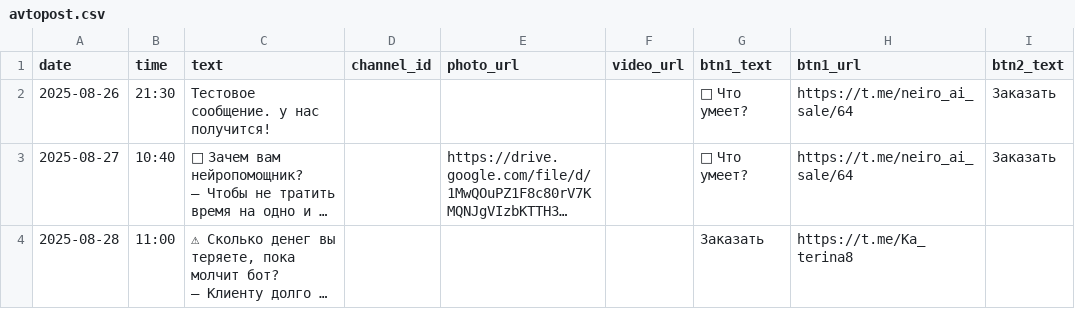
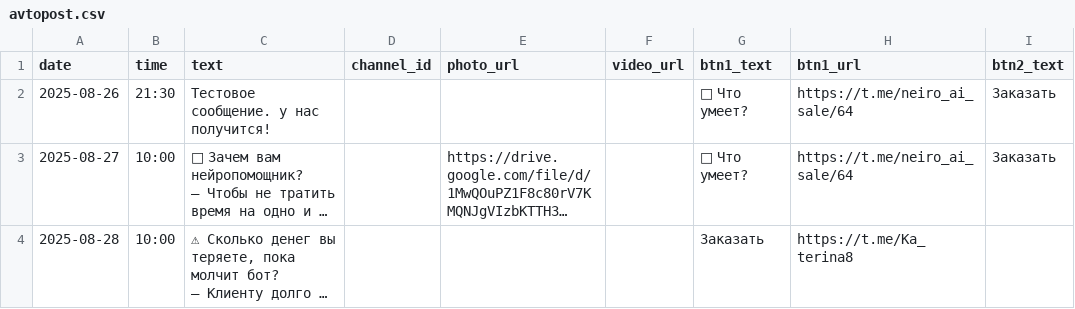
Before and after one commit to katujxa19881-gif/Telegram-Auto-Poster, a CSV file: avtopost.csv, drawn as a sheet; only a part is shown; long unchanged cells end in …; the diff covers the shown part only; the diff names each change by its address in the sheet, - before the commit and + after, or states it on an @@ line.

Commit message:
Add files via upload

```diff
--- a/avtopost.csv
+++ b/avtopost.csv
-B3 (time): 10:40
+B3 (time): 10:00
-B4 (time): 11:00
+B4 (time): 10:00
```
Also changed, not shown: 1 added row, 1 removed row and 2 edited cells elsewhere in this file.
